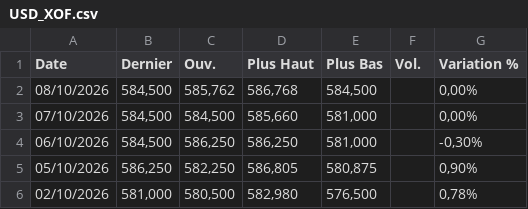
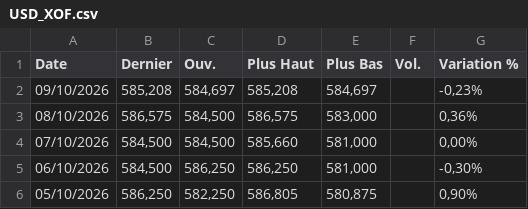
Before and after one commit to gerko-dev/azimutfinance, a CSV file: data/USD_XOF.csv, drawn as a sheet; only a part is shown; the shorter side is filled out with more unchanged rows.

```diff
--- a/data/USD_XOF.csv
+++ b/data/USD_XOF.csv
@@ -1,3 +1,4 @@
 "Date","Dernier","Ouv."," Plus Haut","Plus Bas","Vol.","Variation %"
-"08/10/2026","584,500","585,762","586,768","584,500","","0,00%"
+"09/10/2026","585,208","584,697","585,208","584,697","","-0,23%"
+"08/10/2026","586,575","584,500","586,575","583,000","","0,36%"
 "07/10/2026","584,500","584,500","585,660","581,000","","0,00%"
```
Also changed, not shown: data/Cafe.csv, data/US_Dollar_Index.csv, 16 other files.
